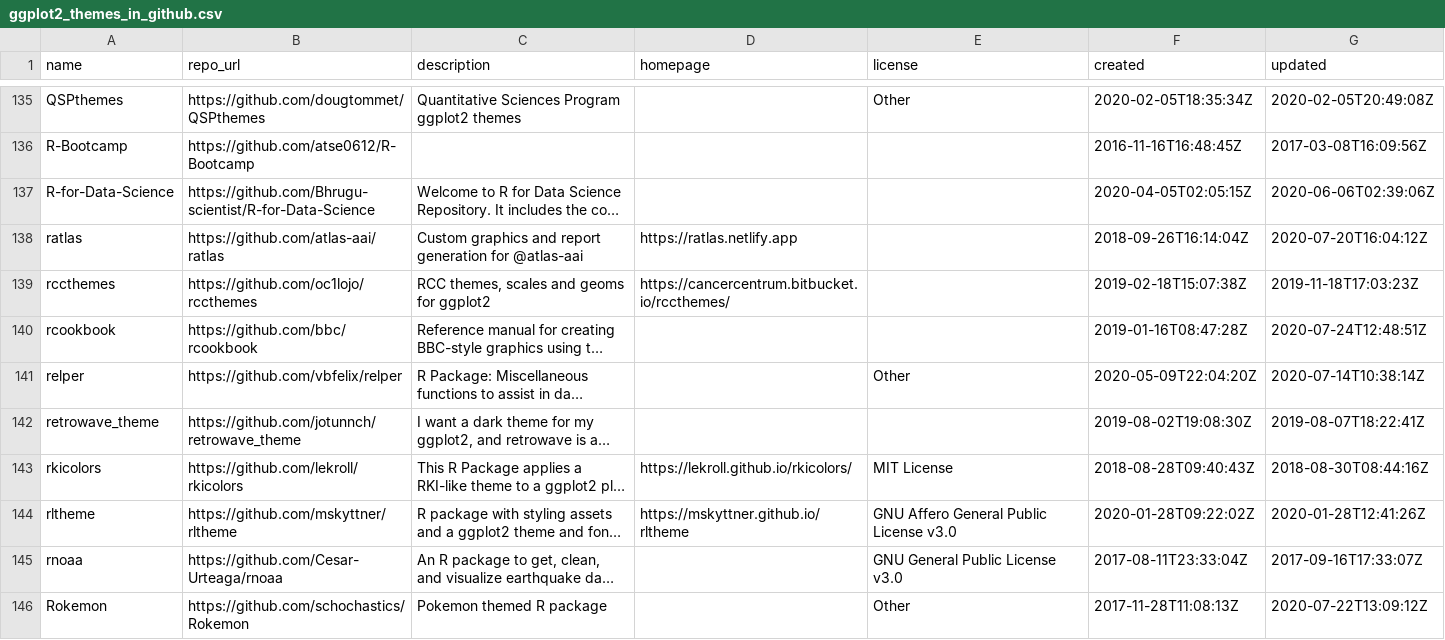
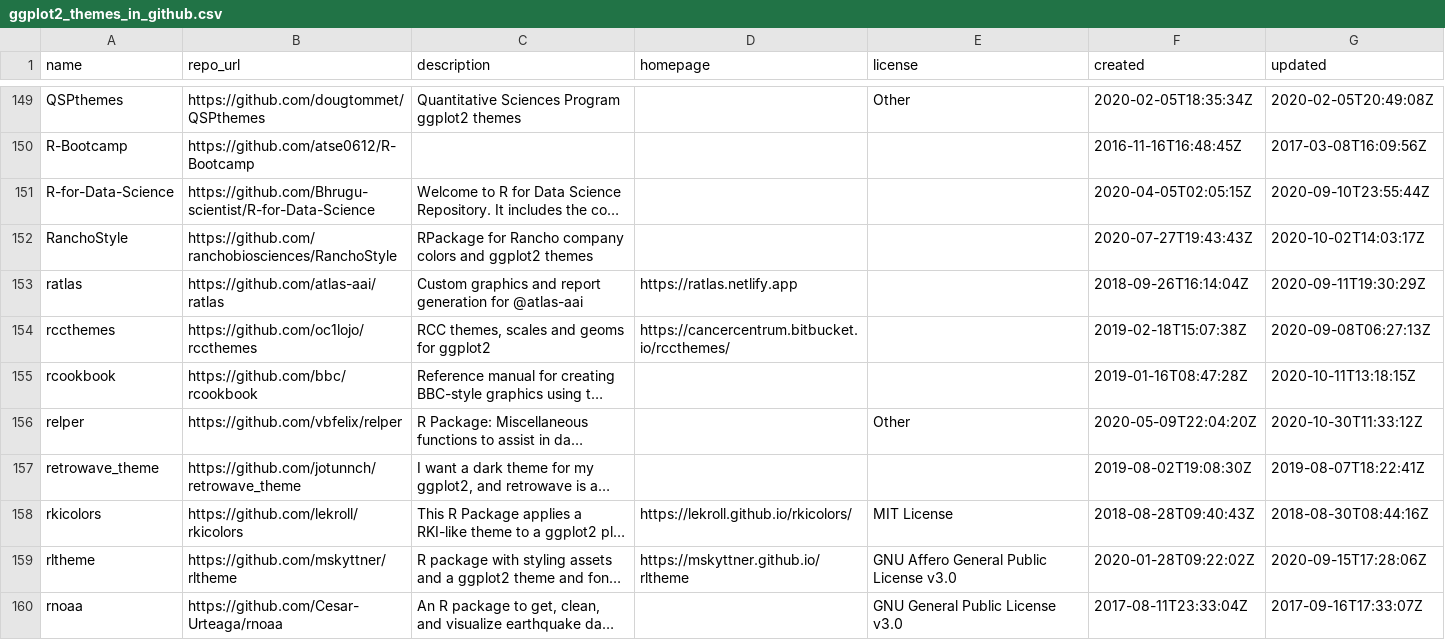
Before and after one commit to jmcastagnetto/ggplot2_themes_in_github, a CSV file: ggplot2_themes_in_github.csv, drawn as a sheet; only a part is shown, gaps mark what is left out; the shorter side is filled out with more unchanged rows; long unchanged cells end in …; addresses are those after the commit; the diff covers the shown part only; the diff names each change by its address in the sheet, - before the commit and + after, or states it on an @@ line.

```diff
--- a/ggplot2_themes_in_github.csv
+++ b/ggplot2_themes_in_github.csv
-G151 (updated): 2020-06-06T02:39:06Z
+G151 (updated): 2020-09-10T23:55:44Z
+row 152: RanchoStyle | https://github.com/ranchobiosciences/RanchoStyle | RPackage for Rancho company colors and ggplot2 themes |  |  | 2020-07-27T19:43:43Z | 2020-10-02T14:03:17Z
-G153 (updated): 2020-07-20T16:04:12Z
+G153 (updated): 2020-09-11T19:30:29Z
-G154 (updated): 2019-11-18T17:03:23Z
+G154 (updated): 2020-09-08T06:27:13Z
-G155 (updated): 2020-07-24T12:48:51Z
+G155 (updated): 2020-10-11T13:18:15Z
-G156 (updated): 2020-07-14T10:38:14Z
+G156 (updated): 2020-10-30T11:33:12Z
-G159 (updated): 2020-01-28T12:41:26Z
+G159 (updated): 2020-09-15T17:28:06Z
```
Also changed, not shown: 19 added rows, 1 removed row and 59 edited cells elsewhere in this file, 1 other file.
